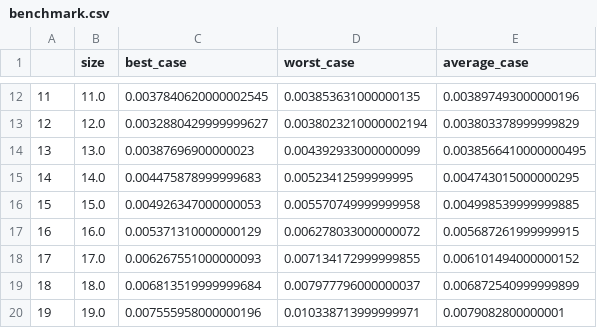
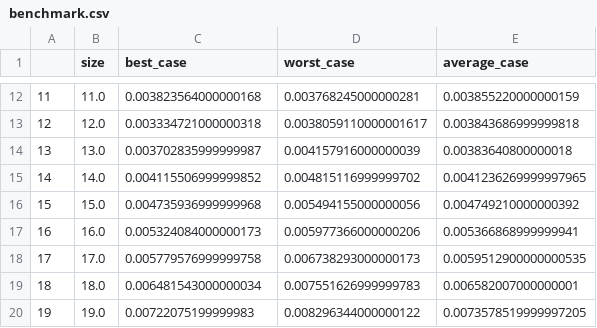
Before and after one commit to arindas/CS-2008, a CSV file: lab2/benchmark.csv, drawn as a sheet; only a part is shown, gaps mark what is left out; the diff covers the shown part only.

```diff
--- a/lab2/benchmark.csv
+++ b/lab2/benchmark.csv
@@ -12,9 +12,9 @@
-11,11.0,0.0037840620000002545,0.003853631000000135,0.003897493000000196
-12,12.0,0.0032880429999999627,0.0038023210000002194,0.003803378999999829
-13,13.0,0.00387696900000023,0.004392933000000099,0.0038566410000000495
-14,14.0,0.004475878999999683,0.00523412599999995,0.004743015000000295
-15,15.0,0.004926347000000053,0.005570749999999958,0.004998539999999885
-16,16.0,0.005371310000000129,0.006278033000000072,0.005687261999999915
-17,17.0,0.006267551000000093,0.007134172999999855,0.006101494000000152
-18,18.0,0.006813519999999684,0.007977796000000037,0.006872540999999899
-19,19.0,0.007555958000000196,0.010338713999999971,0.0079082800000001
+11,11.0,0.003823564000000168,0.003768245000000281,0.003855220000000159
+12,12.0,0.003334721000000318,0.0038059110000001617,0.003843686999999818
+13,13.0,0.003702835999999987,0.004157916000000039,0.00383640800000018
+14,14.0,0.004115506999999852,0.004815116999999702,0.0041236269999997965
+15,15.0,0.004735936999999968,0.005494155000000056,0.004749210000000392
+16,16.0,0.005324084000000173,0.005977366000000206,0.005366868999999941
+17,17.0,0.005779576999999758,0.006738293000000173,0.0059512900000000535
+18,18.0,0.006481543000000034,0.007551626999999783,0.006582007000000001
+19,19.0,0.00722075199999983,0.008296344000000122,0.0073578519999997205
```
Also changed, not shown: 30 edited cells elsewhere in this file, 3 other files.
